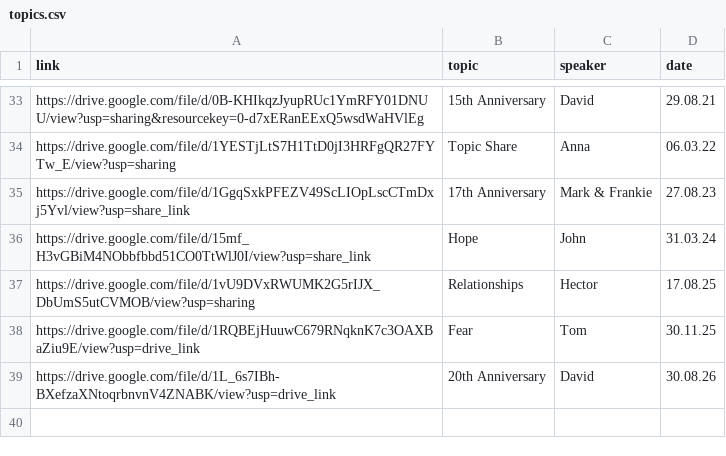
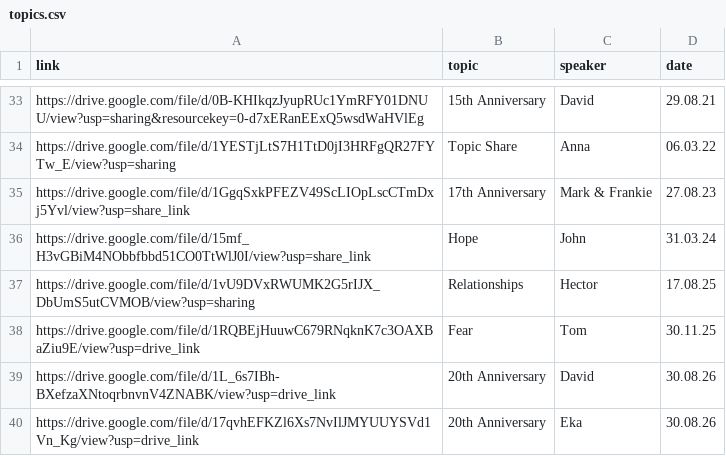
Before and after one commit to naeuston/naeuston.github.io, a CSV file: _data/shares/topics.csv, drawn as a sheet; only a part is shown, gaps mark what is left out; the diff names each change by its address in the sheet, - before the commit and + after, or states it on an @@ line.

Commit message:
Update topics.csv

```diff
--- a/_data/shares/topics.csv
+++ b/_data/shares/topics.csv
+row 40: https://drive.google.com/file/d/17qvhEFKZl6Xs7NvIlJMYUUYSVd1Vn_Kg/view?usp=drive_link | 20th Anniversary | Eka | 30.08.26
```
